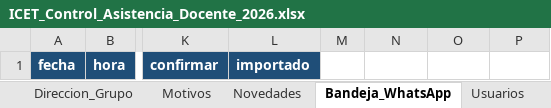
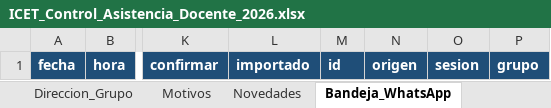
Before and after one commit to franciscojavier1005/imagenes, an Excel workbook: ICET_Control_Asistencia_Docente_2026.xlsx, sheet Bandeja_WhatsApp, drawn as a sheet; only a part is shown, gaps mark what is left out; values as stored, in another font and other column widths than the file's, no borders; the diff names each change by its address in the sheet, - before the commit and + after, or states it on an @@ line.

```diff
--- a/ICET_Control_Asistencia_Docente_2026.xlsx (sheet Bandeja_WhatsApp)
+++ b/ICET_Control_Asistencia_Docente_2026.xlsx (sheet Bandeja_WhatsApp)
-M1: (empty)
+M1: id
-M1:P1 fill: none
+M1:P1 fill: #1F4E78
-N1: (empty)
+N1: origen
-O1: (empty)
+O1: sesion
-P1: (empty)
+P1: grupo
```
Also changed, not shown: sheet Parametros, sheet LEEME, other sheet tabs, ICET_Base_Datos_2026.xlsx, ICET_Ubicacion_Docentes_Bachillerato.xlsx, 27 other files.
